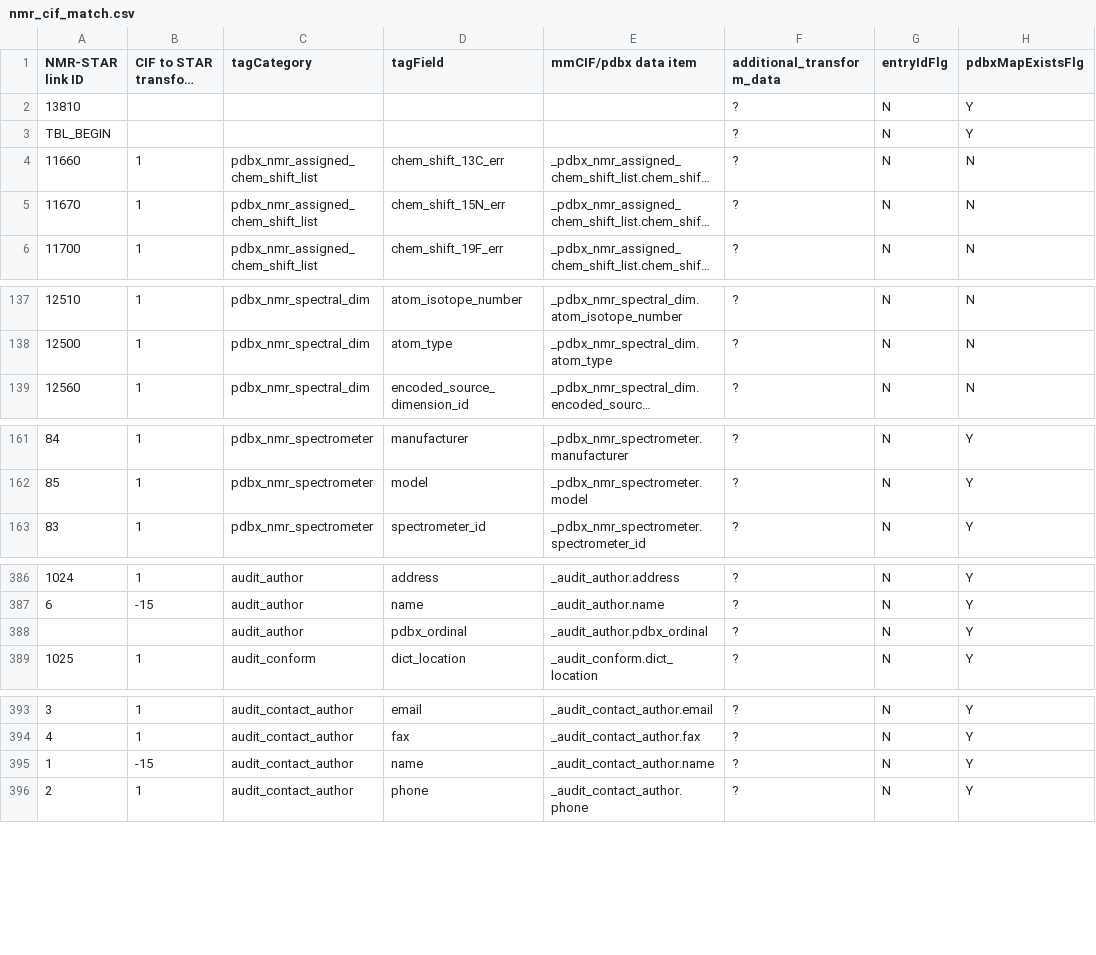
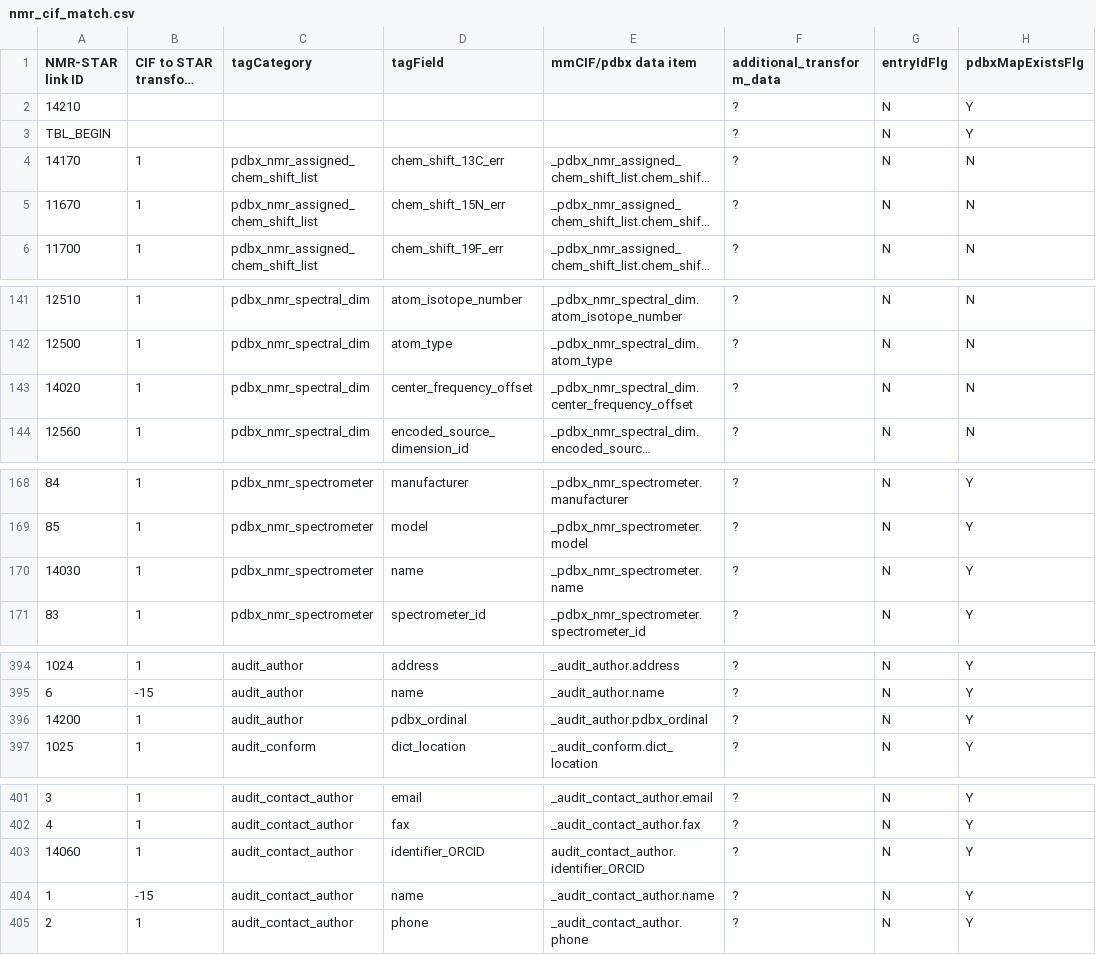
Before and after one commit to bmrb-io/nmr-star-dictionary, a CSV file: nmr_cif_match.csv, drawn as a sheet; only a part is shown, gaps mark what is left out; long unchanged cells end in …; addresses are those after the commit; the diff covers the shown part only; the diff names each change by its address in the sheet, - before the commit and + after, or states it on an @@ line.

```diff
--- a/nmr_cif_match.csv
+++ b/nmr_cif_match.csv
-A2 (NMR-STAR link ID): 13810
+A2 (NMR-STAR link ID): 14210
-A4 (NMR-STAR link ID): 11660
+A4 (NMR-STAR link ID): 14170
+row 143: 14020 | 1 | pdbx_nmr_spectral_dim | center_frequency_offset | _pdbx_nmr_spectral_dim.center_frequency_offset | ? | N | N
+row 170: 14030 | 1 | pdbx_nmr_spectrometer | name | _pdbx_nmr_spectrometer.name | ? | N | Y
-A396 (NMR-STAR link ID): (empty)
+A396 (NMR-STAR link ID): 14200
-B396 (CIF to STAR transform code): (empty)
+B396 (CIF to STAR transform code): 1
+row 403: 14060 | 1 | audit_contact_author | identifier_ORCID | audit_contact_author.identifier_ORCID | ? | N | Y
```
Also changed, not shown: 6 added rows and 11 edited cells elsewhere in this file, adit_cat_grp_i.csv, adit_cat_grp_o.csv, 31 other files.
